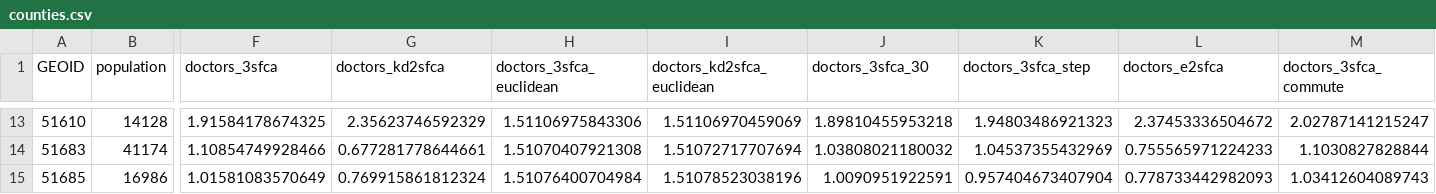
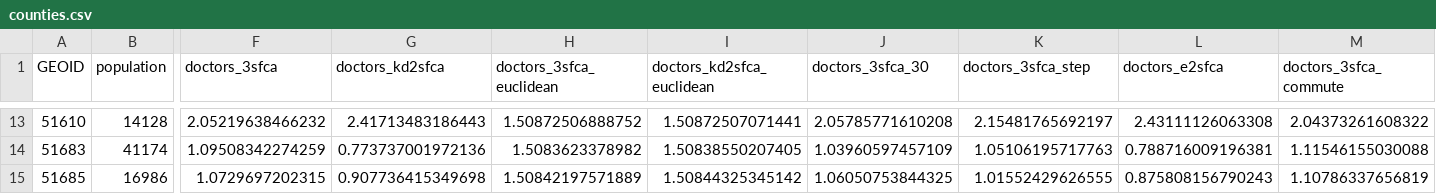
Before and after one commit to miserman/dmv_healthcare, a CSV file: docs/data/counties.csv, drawn as a sheet; only a part is shown, gaps mark what is left out; the diff covers the shown part only; the diff names each change by its address in the sheet, - before the commit and + after, or states it on an @@ line.

```diff
--- a/docs/data/counties.csv
+++ b/docs/data/counties.csv
-F13 (doctors_3sfca): 1.91584178674325
+F13 (doctors_3sfca): 2.05219638466232
-G13 (doctors_kd2sfca): 2.35623746592329
+G13 (doctors_kd2sfca): 2.41713483186443
-H13 (doctors_3sfca_euclidean): 1.51106975843306
+H13 (doctors_3sfca_euclidean): 1.50872506888752
-I13 (doctors_kd2sfca_euclidean): 1.51106970459069
+I13 (doctors_kd2sfca_euclidean): 1.50872507071441
-J13 (doctors_3sfca_30): 1.89810455953218
+J13 (doctors_3sfca_30): 2.05785771610208
-K13 (doctors_3sfca_step): 1.94803486921323
+K13 (doctors_3sfca_step): 2.15481765692197
-L13 (doctors_e2sfca): 2.37453336504672
+L13 (doctors_e2sfca): 2.43111126063308
-M13 (doctors_3sfca_commute): 2.02787141215247
+M13 (doctors_3sfca_commute): 2.04373261608322
-F14 (doctors_3sfca): 1.10854749928466
+F14 (doctors_3sfca): 1.09508342274259
-G14 (doctors_kd2sfca): 0.677281778644661
+G14 (doctors_kd2sfca): 0.773737001972136
-H14 (doctors_3sfca_euclidean): 1.51070407921308
+H14 (doctors_3sfca_euclidean): 1.5083623378982
-I14 (doctors_kd2sfca_euclidean): 1.51072717707694
+I14 (doctors_kd2sfca_euclidean): 1.50838550207405
-J14 (doctors_3sfca_30): 1.03808021180032
+J14 (doctors_3sfca_30): 1.03960597457109
-K14 (doctors_3sfca_step): 1.04537355432969
+K14 (doctors_3sfca_step): 1.05106195717763
-L14 (doctors_e2sfca): 0.755565971224233
+L14 (doctors_e2sfca): 0.788716009196381
-M14 (doctors_3sfca_commute): 1.1030827828844
+M14 (doctors_3sfca_commute): 1.11546155030088
-F15 (doctors_3sfca): 1.01581083570649
+F15 (doctors_3sfca): 1.0729697202315
-G15 (doctors_kd2sfca): 0.769915861812324
+G15 (doctors_kd2sfca): 0.907736415349698
-H15 (doctors_3sfca_euclidean): 1.51076400704984
+H15 (doctors_3sfca_euclidean): 1.50842197571889
-I15 (doctors_kd2sfca_euclidean): 1.51078523038196
+I15 (doctors_kd2sfca_euclidean): 1.50844325345142
-J15 (doctors_3sfca_30): 1.0090951922591
+J15 (doctors_3sfca_30): 1.06050753844325
-K15 (doctors_3sfca_step): 0.957404673407904
+K15 (doctors_3sfca_step): 1.01552429626555
-L15 (doctors_e2sfca): 0.778733442982093
+L15 (doctors_e2sfca): 0.875808156790243
-M15 (doctors_3sfca_commute): 1.03412604089743
+M15 (doctors_3sfca_commute): 1.10786337656819
```
Also changed, not shown: 89 edited cells elsewhere in this file, docs/data/blockgroups.csv, docs/data/tracts.csv, 12 other files.
